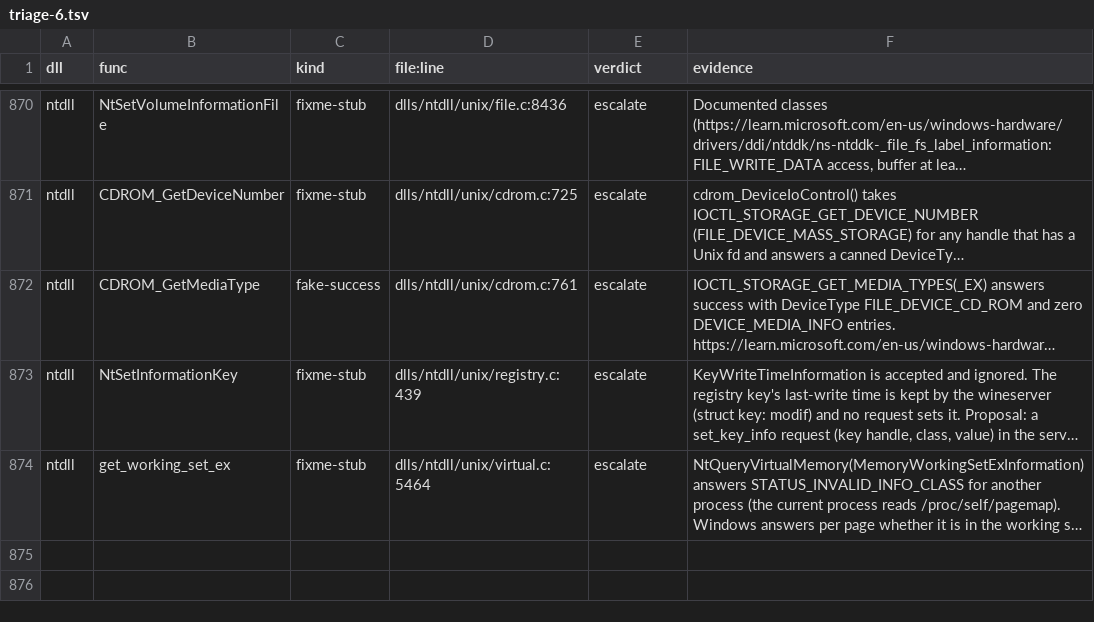
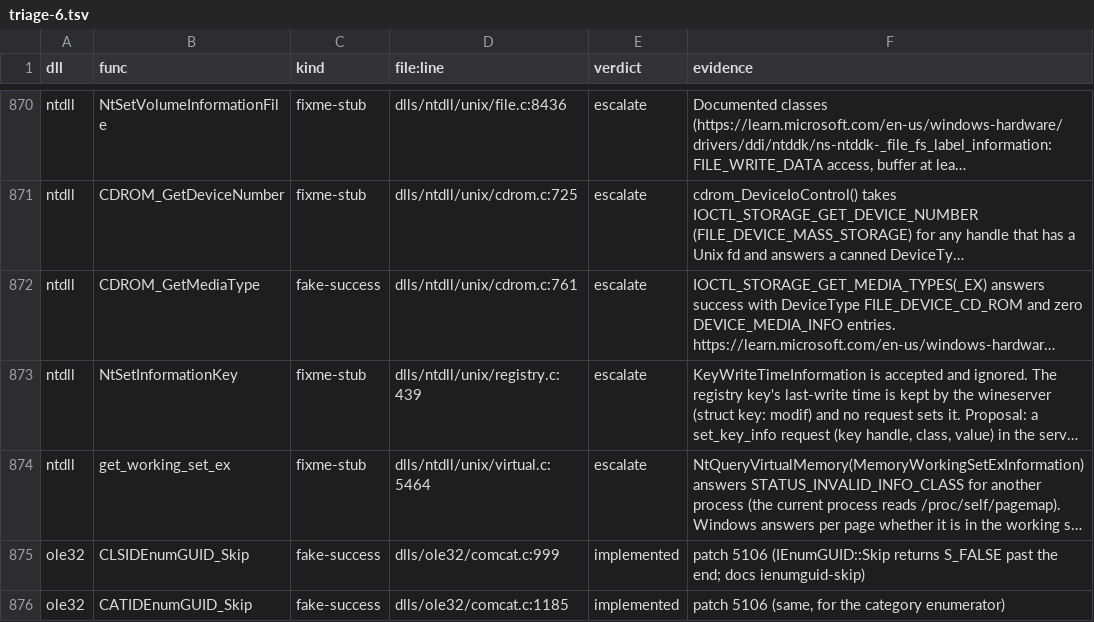
Before and after one commit to Stained-Glass-OS/wine-sg, a TSV file: docs/stubs/triage-6.tsv, drawn as a sheet; only a part is shown, gaps mark what is left out; long unchanged cells end in …; the diff names each change by its address in the sheet, - before the commit and + after, or states it on an @@ line.

```diff
--- a/docs/stubs/triage-6.tsv
+++ b/docs/stubs/triage-6.tsv
+row 875: ole32 | CLSIDEnumGUID_Skip | fake-success | dlls/ole32/comcat.c:999 | implemented | patch 5106 (IEnumGUID::Skip returns S_FALSE past the end; docs ienumguid-skip)
+row 876: ole32 | CATIDEnumGUID_Skip | fake-success | dlls/ole32/comcat.c:1185 | implemented | patch 5106 (same, for the category enumerator)
```
Also changed, not shown: 5 other files.
